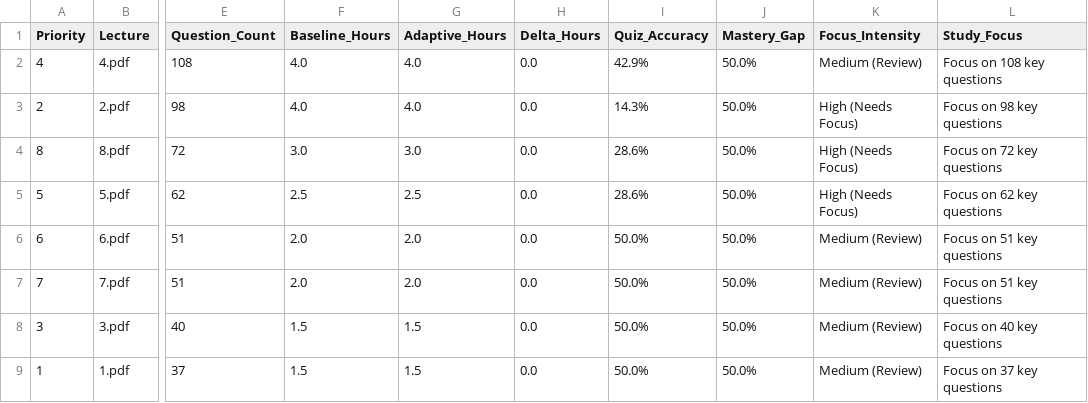
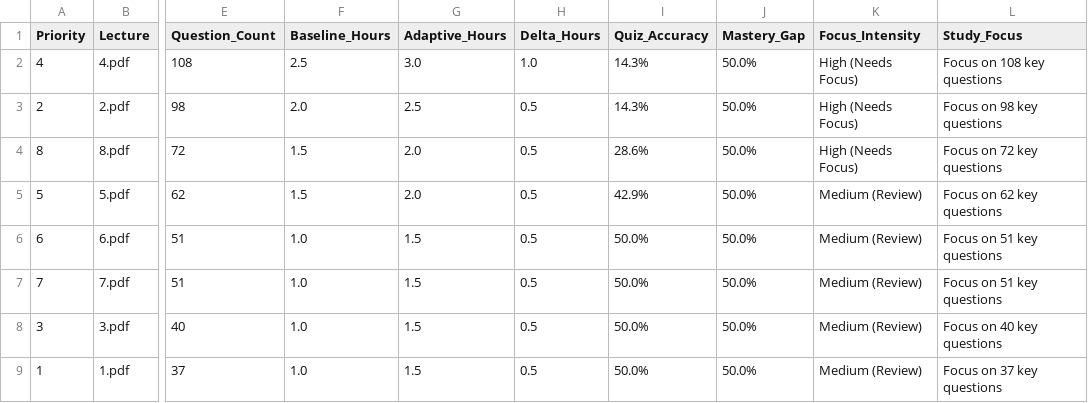
Before and after one commit to Leashaniya/Research-Project, a CSV file: backend/services/mcq-studyplan-generation/outputs/adaptive_study_plan.csv, drawn as a sheet; only a part is shown, gaps mark what is left out; the diff names each change by its address in the sheet, - before the commit and + after, or states it on an @@ line.

Commit message:
Update MCQ Study Plan frontend and adaptive study plan outputs

```diff
--- a/backend/services/mcq-studyplan-generation/outputs/adaptive_study_plan.csv
+++ b/backend/services/mcq-studyplan-generation/outputs/adaptive_study_plan.csv
-F2 (Baseline_Hours): 4.0
+F2 (Baseline_Hours): 2.5
-G2 (Adaptive_Hours): 4.0
+G2 (Adaptive_Hours): 3.0
-H2 (Delta_Hours): 0.0
+H2 (Delta_Hours): 1.0
-I2 (Quiz_Accuracy): 42.9%
+I2 (Quiz_Accuracy): 14.3%
-K2 (Focus_Intensity): Medium (Review)
+K2 (Focus_Intensity): High (Needs Focus)
-F3 (Baseline_Hours): 4.0
+F3 (Baseline_Hours): 2.0
-G3 (Adaptive_Hours): 4.0
+G3 (Adaptive_Hours): 2.5
-H3:H9 (Delta_Hours): 0.0
+H3:H9 (Delta_Hours): 0.5
-F4 (Baseline_Hours): 3.0
+F4 (Baseline_Hours): 1.5
-G4 (Adaptive_Hours): 3.0
+G4 (Adaptive_Hours): 2.0
-F5 (Baseline_Hours): 2.5
+F5 (Baseline_Hours): 1.5
-G5 (Adaptive_Hours): 2.5
+G5 (Adaptive_Hours): 2.0
-I5 (Quiz_Accuracy): 28.6%
+I5 (Quiz_Accuracy): 42.9%
-K5 (Focus_Intensity): High (Needs Focus)
+K5 (Focus_Intensity): Medium (Review)
-F6:F7 (Baseline_Hours): 2.0
+F6:F7 (Baseline_Hours): 1.0
-G6:G7 (Adaptive_Hours): 2.0
+G6:G7 (Adaptive_Hours): 1.5
-F8:F9 (Baseline_Hours): 1.5
+F8:F9 (Baseline_Hours): 1.0
```
Also changed, not shown: backend/services/mcq-studyplan-generation/outputs/baseline_study_plan.csv, 6 other files.
